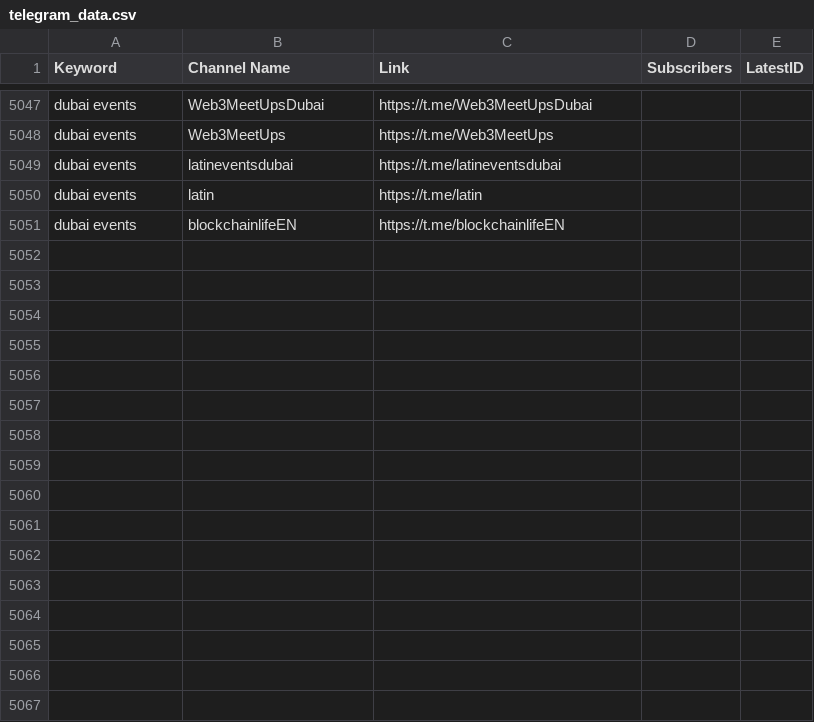
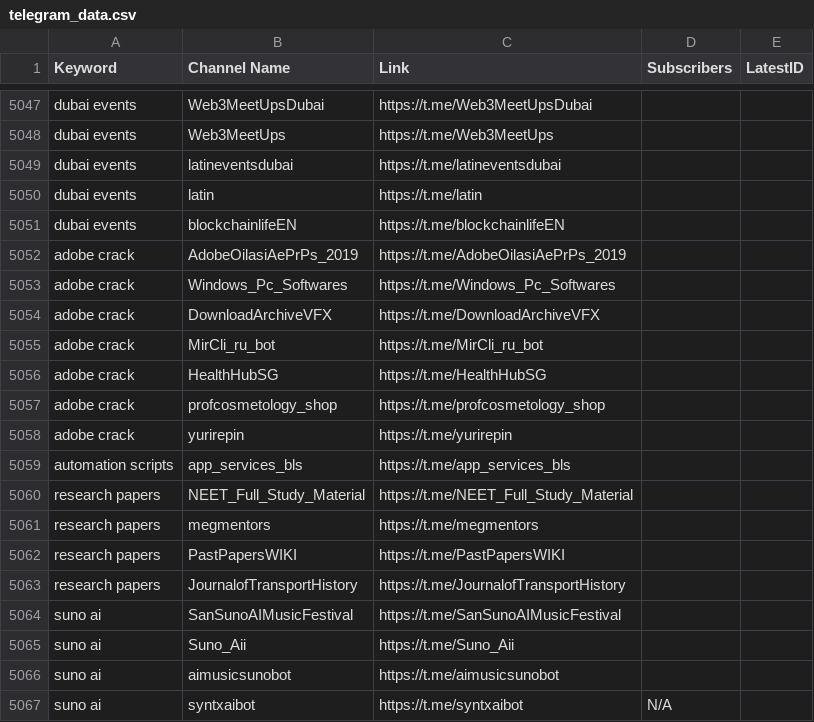
Before and after one commit to MoFlow00/Signal-X, a CSV file: telegram_data.csv, drawn as a sheet; only a part is shown, gaps mark what is left out.

```diff
--- a/telegram_data.csv
+++ b/telegram_data.csv
@@ -5051 +5051,17 @@ dubai events,latin,https://t.me/latin,,
 dubai events,blockchainlifeEN,https://t.me/blockchainlifeEN,,
+adobe crack,AdobeOilasiAePrPs_2019,https://t.me/AdobeOilasiAePrPs_2019,,
+adobe crack,Windows_Pc_Softwares,https://t.me/Windows_Pc_Softwares,,
+adobe crack,DownloadArchiveVFX,https://t.me/DownloadArchiveVFX,,
+adobe crack,MirCli_ru_bot,https://t.me/MirCli_ru_bot,,
+adobe crack,HealthHubSG,https://t.me/HealthHubSG,,
+adobe crack,profcosmetology_shop,https://t.me/profcosmetology_shop,,
+adobe crack,yurirepin,https://t.me/yurirepin,,
+automation scripts,app_services_bls,https://t.me/app_services_bls,,
+research papers,NEET_Full_Study_Material,https://t.me/NEET_Full_Study_Material,,
+research papers,megmentors,https://t.me/megmentors,,
+research papers,PastPapersWIKI,https://t.me/PastPapersWIKI,,
+research papers,JournalofTransportHistory,https://t.me/JournalofTransportHistory,,
+suno ai,SanSunoAIMusicFestival,https://t.me/SanSunoAIMusicFestival,,
+suno ai,Suno_Aii,https://t.me/Suno_Aii,,
+suno ai,aimusicsunobot,https://t.me/aimusicsunobot,,
+suno ai,syntxaibot,https://t.me/syntxaibot,N/A,
```
Also changed, not shown: 1 other file.
